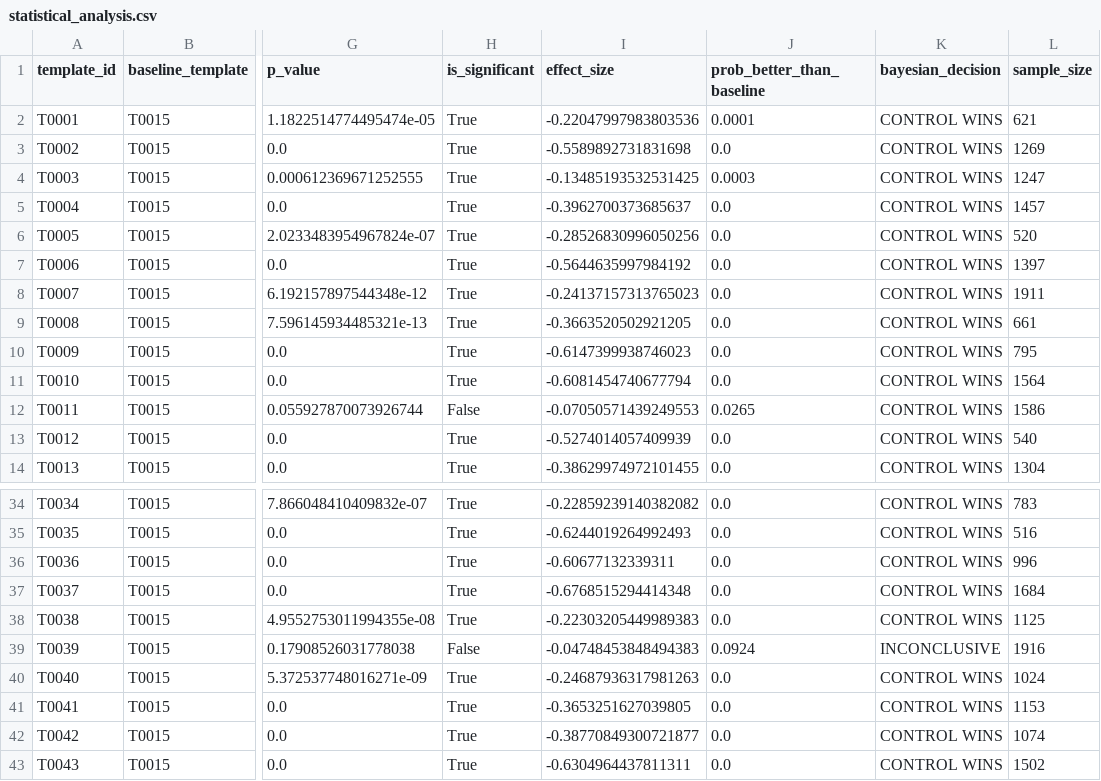
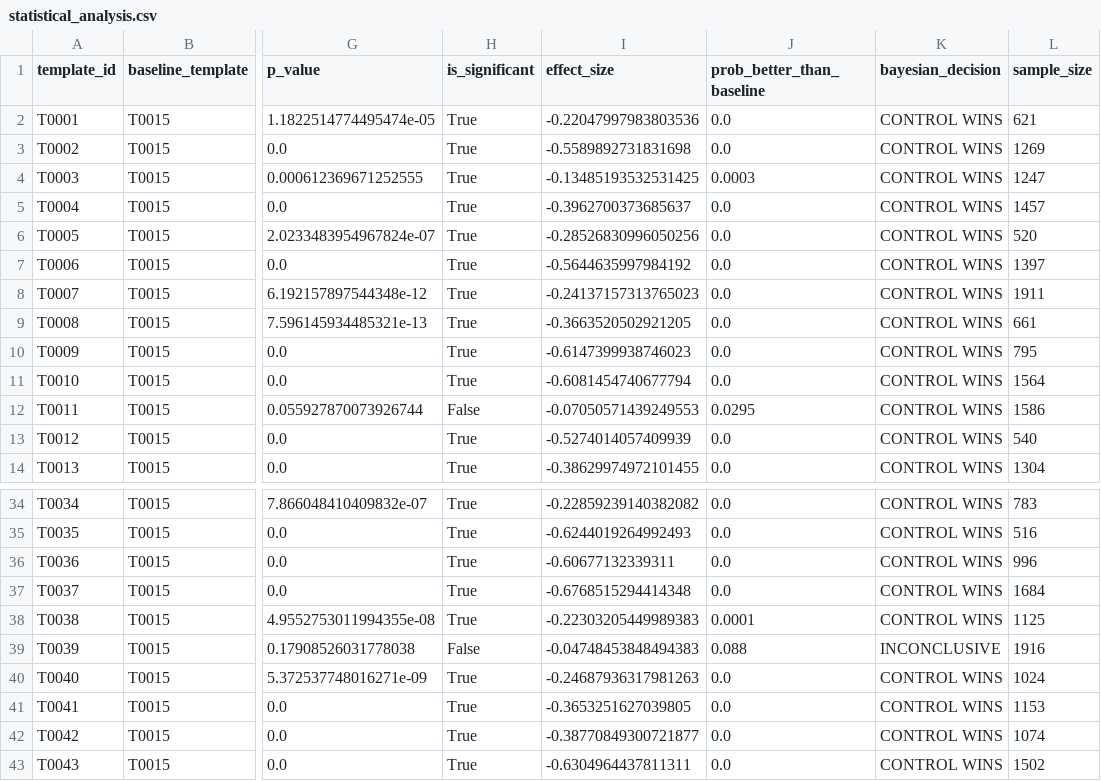
Before and after one commit to Ask-812/Aurora, a CSV file: data/output/statistical_analysis.csv, drawn as a sheet; only a part is shown, gaps mark what is left out; the diff names each change by its address in the sheet, - before the commit and + after, or states it on an @@ line.

Commit message:
Add comprehensive solution guide and presentation guide, update output files

```diff
--- a/data/output/statistical_analysis.csv
+++ b/data/output/statistical_analysis.csv
-J2 (prob_better_than_baseline): 0.0001
+J2 (prob_better_than_baseline): 0.0
-J12 (prob_better_than_baseline): 0.0265
+J12 (prob_better_than_baseline): 0.0295
-J38 (prob_better_than_baseline): 0.0
+J38 (prob_better_than_baseline): 0.0001
-J39 (prob_better_than_baseline): 0.0924
+J39 (prob_better_than_baseline): 0.088
```
Also changed, not shown: data/output/user_notification_schedule.csv, data/output/user_notification_schedule_improved.csv, 2 other files.
